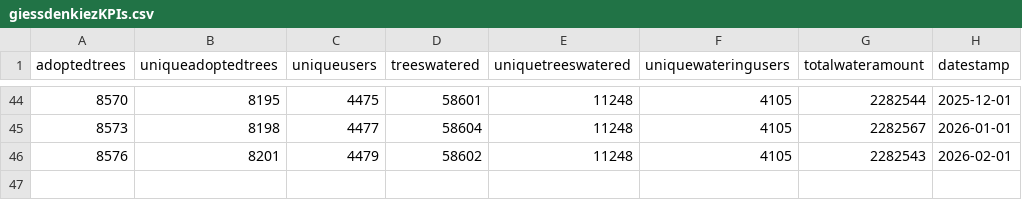
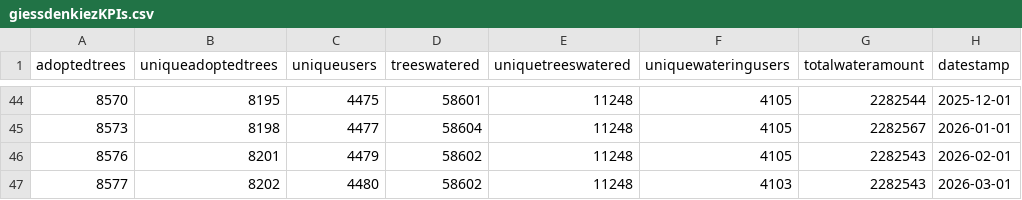
Before and after one commit to technologiestiftung/giessdenkiez-de-opendata, a CSV file: daten/giessdenkiezKPIs.csv, drawn as a sheet; only a part is shown, gaps mark what is left out; the diff names each change by its address in the sheet, - before the commit and + after, or states it on an @@ line.

Commit message:
Commit from GitHub Actions (Giess den Kiez Open Data Script)

```diff
--- a/daten/giessdenkiezKPIs.csv
+++ b/daten/giessdenkiezKPIs.csv
+row 47: 8577 | 8202 | 4480 | 58602 | 11248 | 4103 | 2282543 | 2026-03-01
```
Also changed, not shown: 1 other file.
